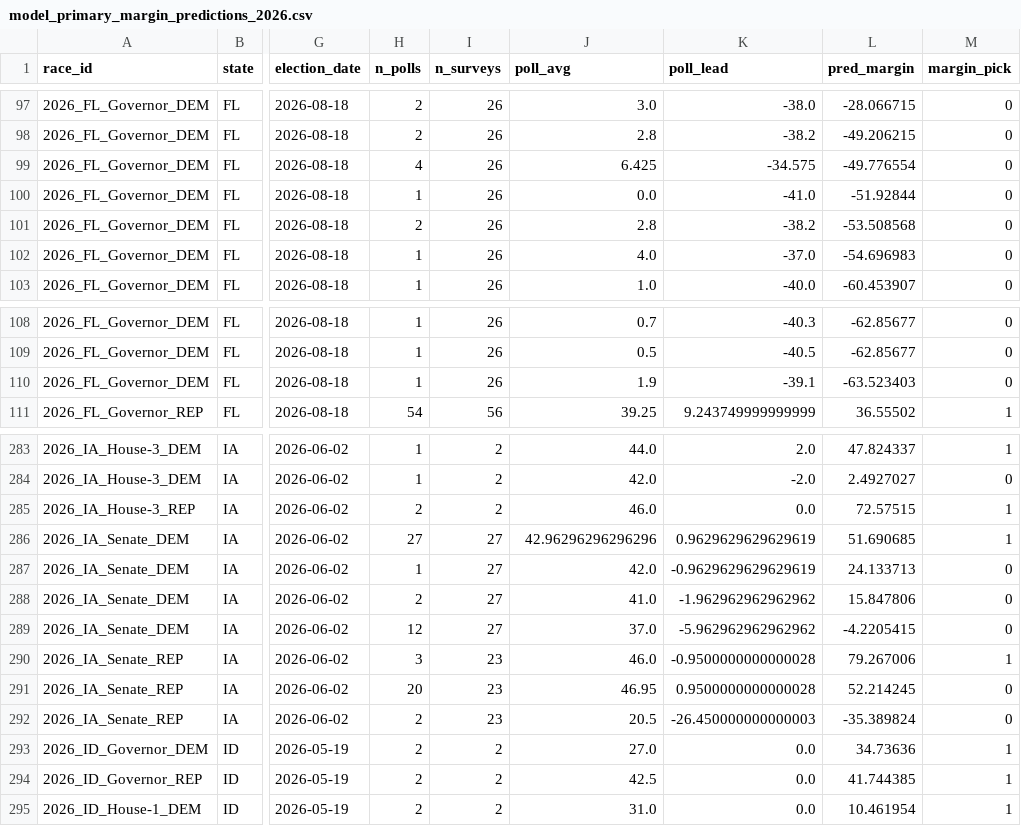
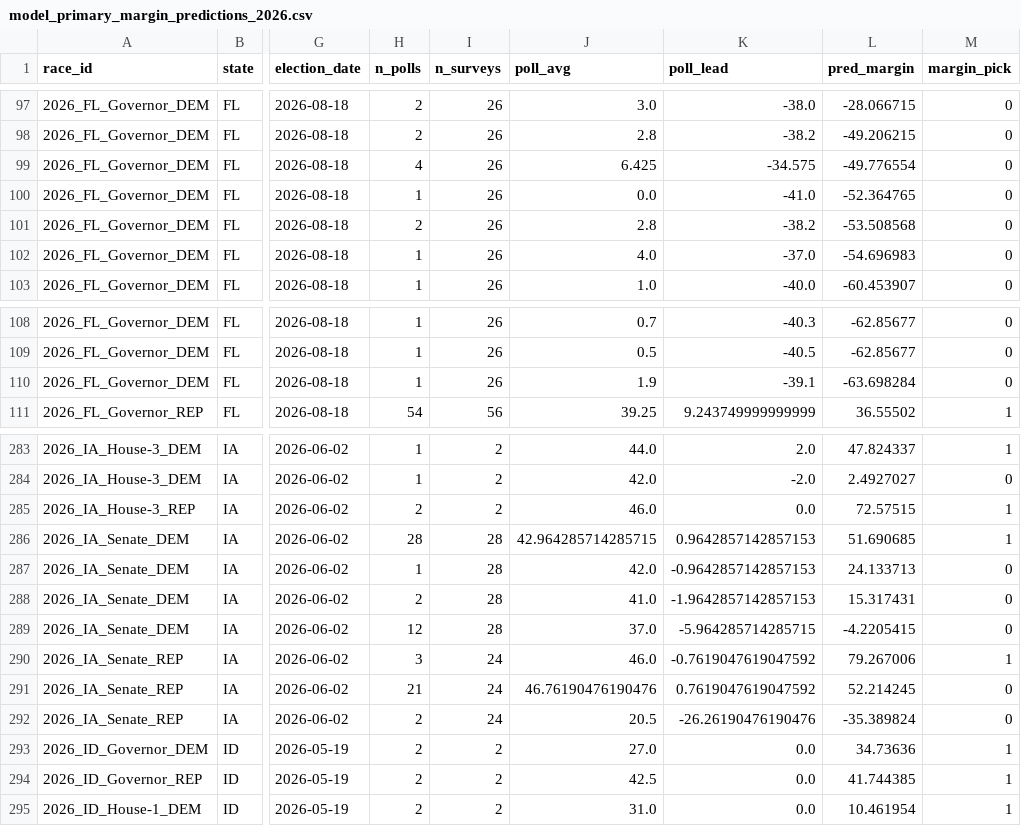
Before and after one commit to pjmerica/polling-agg-2026, a CSV file: data/processed/model_primary_margin_predictions_2026.csv, drawn as a sheet; only a part is shown, gaps mark what is left out; the diff names each change by its address in the sheet, - before the commit and + after, or states it on an @@ line.

```diff
--- a/data/processed/model_primary_margin_predictions_2026.csv
+++ b/data/processed/model_primary_margin_predictions_2026.csv
-L100 (pred_margin): -51.92844
+L100 (pred_margin): -52.364765
-L110 (pred_margin): -63.523403
+L110 (pred_margin): -63.698284
-H286 (n_polls): 27
+H286 (n_polls): 28
-I286:I289 (n_surveys): 27
+I286:I289 (n_surveys): 28
-J286 (poll_avg): 42.96296296296296
+J286 (poll_avg): 42.964285714285715
-K286 (poll_lead): 0.9629629629629619
+K286 (poll_lead): 0.9642857142857153
-K287 (poll_lead): -0.9629629629629619
+K287 (poll_lead): -0.9642857142857153
-K288 (poll_lead): -1.962962962962962
+K288 (poll_lead): -1.9642857142857153
-L288 (pred_margin): 15.847806
+L288 (pred_margin): 15.317431
-K289 (poll_lead): -5.962962962962962
+K289 (poll_lead): -5.964285714285715
-I290:I292 (n_surveys): 23
+I290:I292 (n_surveys): 24
-K290 (poll_lead): -0.9500000000000028
+K290 (poll_lead): -0.7619047619047592
-H291 (n_polls): 20
+H291 (n_polls): 21
-J291 (poll_avg): 46.95
+J291 (poll_avg): 46.76190476190476
-K291 (poll_lead): 0.9500000000000028
+K291 (poll_lead): 0.7619047619047592
-K292 (poll_lead): -26.450000000000003
+K292 (poll_lead): -26.26190476190476
```
Also changed, not shown: data/processed/model_primary_predictions_2026.csv, 7 other files.
